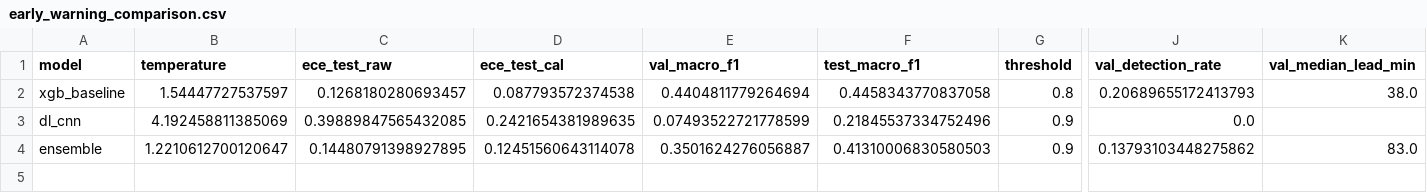
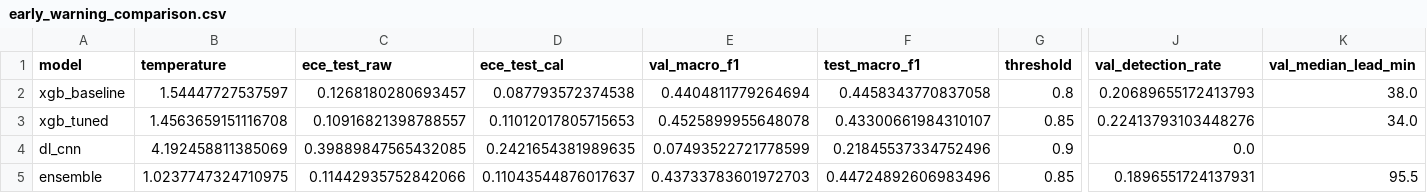
Before and after one commit to nomad-gokul/Oil-Well-Fault-Detection-, a CSV file: docs/early_warning_comparison.csv, drawn as a sheet; only a part is shown, gaps mark what is left out; addresses are those after the commit; rows hold the shown columns only; the diff covers the shown part only; the diff names each change by its address in the sheet, - before the commit and + after, or states it on an @@ line.

Commit message:
Task 10: compare the tuned model; production model is the tuned XGBoost
- chosen on validation by the fixed rule (detection within 1 false alarm/day): tuned XGBoost,
  threshold 0.85, k 5; on test wells 56% of faults detected, 2.9 false alarms/day, median
  delay 4 min (baseline: 57%, 3.3/day)
- evaluate accepts relative artifact paths

```diff
--- a/docs/early_warning_comparison.csv
+++ b/docs/early_warning_comparison.csv
+row 3: xgb_tuned | 1.4563659151116708 | 0.10916821398788557 | 0.11012017805715653 | 0.4525899955648078 | 0.43300661984310107 | 0.85 | 0.22413793103448276 | 34.0
-B5 (temperature): 1.2210612700120647
+B5 (temperature): 1.0237747324710975
-C5 (ece_test_raw): 0.14480791398927895
+C5 (ece_test_raw): 0.11442935752842066
-D5 (ece_test_cal): 0.12451560643114078
+D5 (ece_test_cal): 0.11043544876017637
-E5 (val_macro_f1): 0.3501624276056887
+E5 (val_macro_f1): 0.43733783601972703
-F5 (test_macro_f1): 0.41310006830580503
+F5 (test_macro_f1): 0.44724892606983496
-G5 (threshold): 0.9
+G5 (threshold): 0.85
-J5 (val_detection_rate): 0.13793103448275862
+J5 (val_detection_rate): 0.1896551724137931
-K5 (val_median_lead_min): 83.0
+K5 (val_median_lead_min): 95.5
```
Also changed, not shown: 7 edited cells elsewhere in this file, docs/early_warning_per_class.csv, 5 other files.
